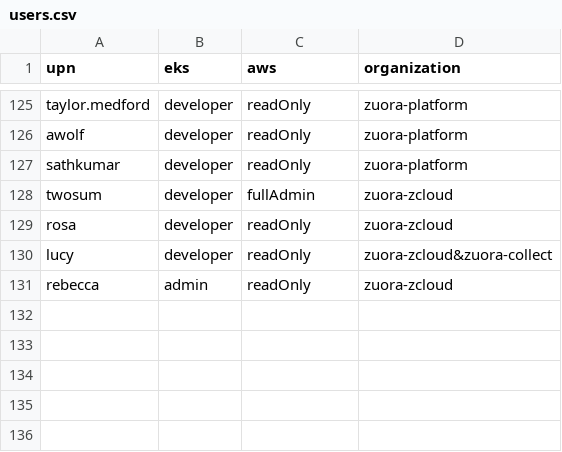
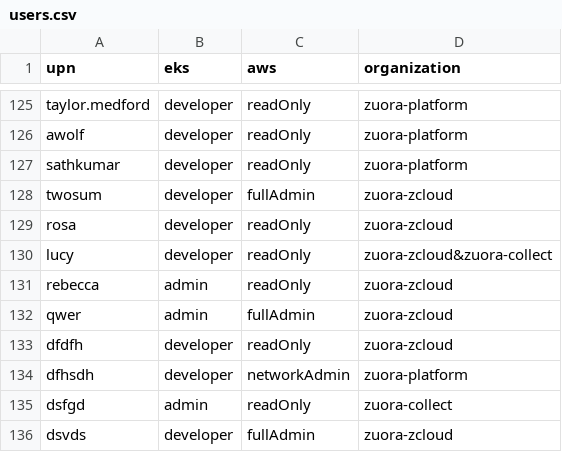
Before and after one commit to hchiang-zuora/self-service, a CSV file: users.csv, drawn as a sheet; only a part is shown, gaps mark what is left out.

Commit message:
added new user

```diff
--- a/users.csv
+++ b/users.csv
@@ -131 +131,6 @@ lucy,developer,readOnly,zuora-zcloud&zuora-collect
 rebecca,admin,readOnly,zuora-zcloud
+qwer,admin,fullAdmin,zuora-zcloud
+dfdfh,developer,readOnly,zuora-zcloud
+dfhsdh,developer,networkAdmin,zuora-platform
+dsfgd,admin,readOnly,zuora-collect
+dsvds,developer,fullAdmin,zuora-zcloud
```
